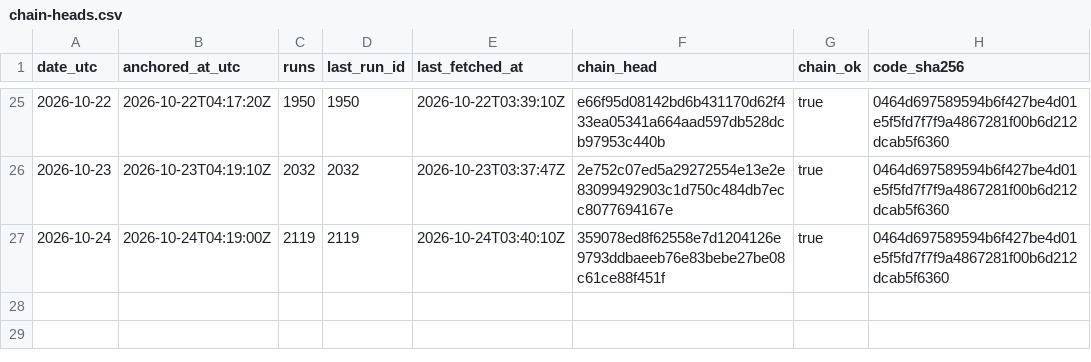
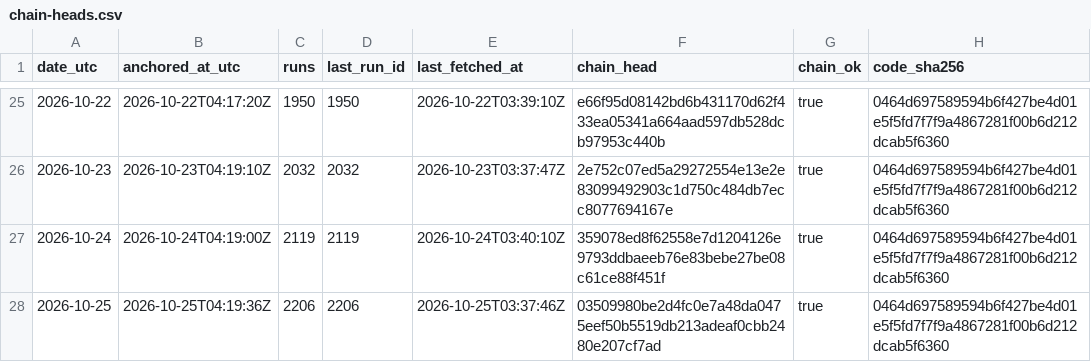
Before and after one commit to kvantixtech/weather-forecast-test, a CSV file: anchors/chain-heads.csv, drawn as a sheet; only a part is shown, gaps mark what is left out.

Commit message:
anchor 2026-10-25: chain head 03509980be2d (run 2206, 2206 runs, chain_ok=true)

```diff
--- a/anchors/chain-heads.csv
+++ b/anchors/chain-heads.csv
@@ -27 +27,2 @@ date_utc,anchored_at_utc,runs,last_run_id,last_fetched_at,chain_head,chain_ok,co
 2026-10-24,2026-10-24T04:19:00Z,2119,2119,2026-10-24T03:40:10Z,359078ed8f62558e7d1204126e9793ddbaeeb76e83bebe27be08c61ce88f451f,true,0464d697589594b6f427be4d01e5f5fd7f7f9a4867281f00b6d212dcab5f6360
+2026-10-25,2026-10-25T04:19:36Z,2206,2206,2026-10-25T03:37:46Z,03509980be2d4fc0e7a48da0475eef50b5519db213adeaf0cbb2480e207cf7ad,true,0464d697589594b6f427be4d01e5f5fd7f7f9a4867281f00b6d212dcab5f6360
```
